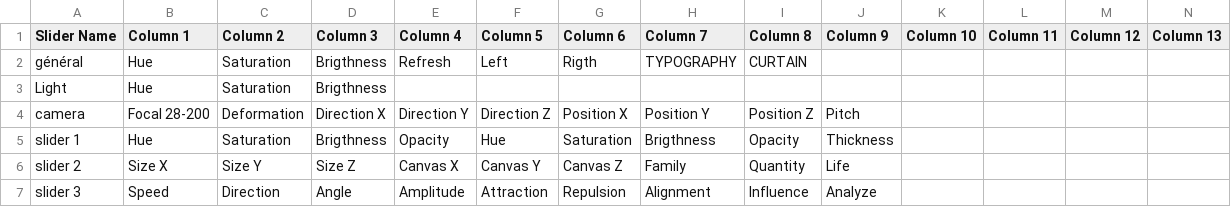
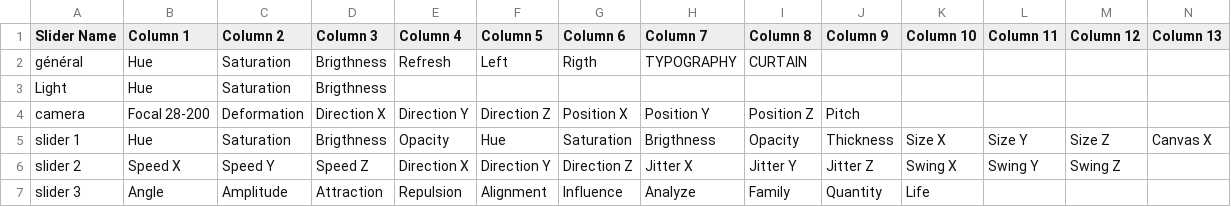
Before and after one commit to knupel/ROMANESCO-Processing, a CSV file: Software_29/Controleur_29/preferences/sliderListEN.csv, drawn as a sheet; only a part is shown; the diff covers the shown part only; the diff names each change by its address in the sheet, - before the commit and + after, or states it on an @@ line.

```diff
--- a/Software_29/Controleur_29/preferences/sliderListEN.csv
+++ b/Software_29/Controleur_29/preferences/sliderListEN.csv
-K5 (Column 10): (empty)
+K5 (Column 10): Size X
-L5 (Column 11): (empty)
+L5 (Column 11): Size Y
-M5 (Column 12): (empty)
+M5 (Column 12): Size Z
-N5 (Column 13): (empty)
+N5 (Column 13): Canvas X
-B6 (Column 1): Size X
+B6 (Column 1): Speed X
-C6 (Column 2): Size Y
+C6 (Column 2): Speed Y
-D6 (Column 3): Size Z
+D6 (Column 3): Speed Z
-E6 (Column 4): Canvas X
+E6 (Column 4): Direction X
-F6 (Column 5): Canvas Y
+F6 (Column 5): Direction Y
-G6 (Column 6): Canvas Z
+G6 (Column 6): Direction Z
-H6 (Column 7): Family
+H6 (Column 7): Jitter X
-I6 (Column 8): Quantity
+I6 (Column 8): Jitter Y
-J6 (Column 9): Life
+J6 (Column 9): Jitter Z
-K6 (Column 10): (empty)
+K6 (Column 10): Swing X
-L6 (Column 11): (empty)
+L6 (Column 11): Swing Y
-M6 (Column 12): (empty)
+M6 (Column 12): Swing Z
-B7 (Column 1): Speed
+B7 (Column 1): Angle
-C7 (Column 2): Direction
+C7 (Column 2): Amplitude
-D7 (Column 3): Angle
+D7 (Column 3): Attraction
-E7 (Column 4): Amplitude
+E7 (Column 4): Repulsion
-F7 (Column 5): Attraction
+F7 (Column 5): Alignment
-G7 (Column 6): Repulsion
+G7 (Column 6): Influence
-H7 (Column 7): Alignment
+H7 (Column 7): Analyze
-I7 (Column 8): Influence
+I7 (Column 8): Family
-J7 (Column 9): Analyze
+J7 (Column 9): Quantity
-K7 (Column 10): (empty)
+K7 (Column 10): Life
```
Also changed, not shown: 2 edited cells elsewhere in this file, Software_29/Controleur_29/preferences/setting/default setting save/defaultSetting.csv, Software_29/Controleur_29/preferences/setting/defaultSetting.csv, 8 other files.
